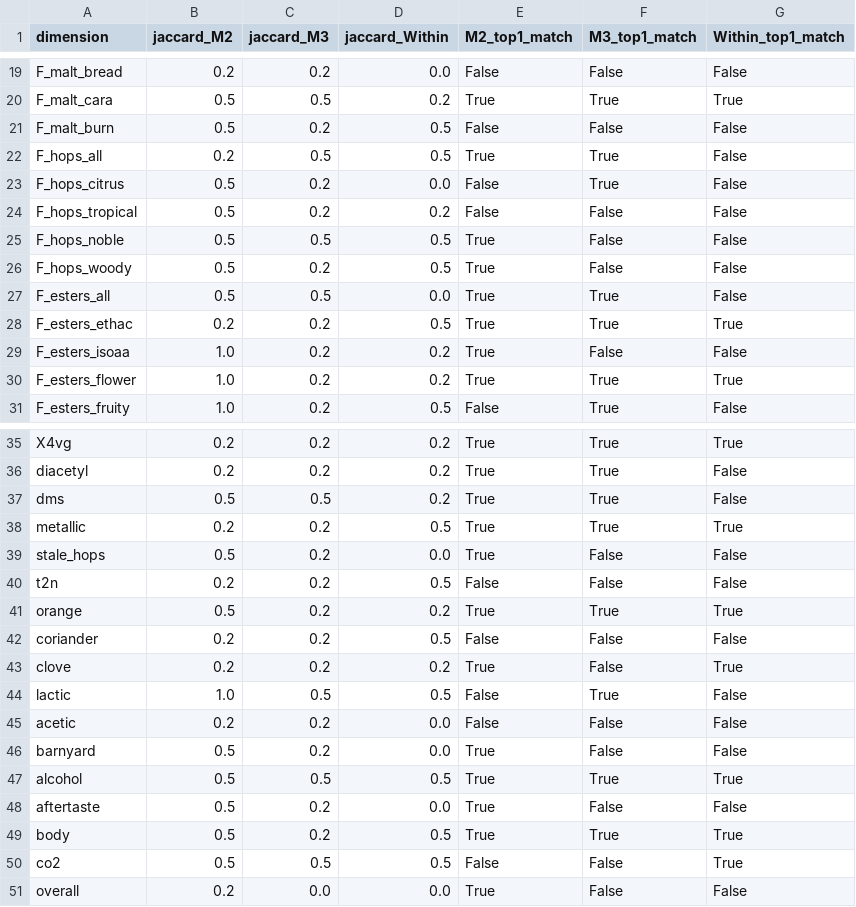
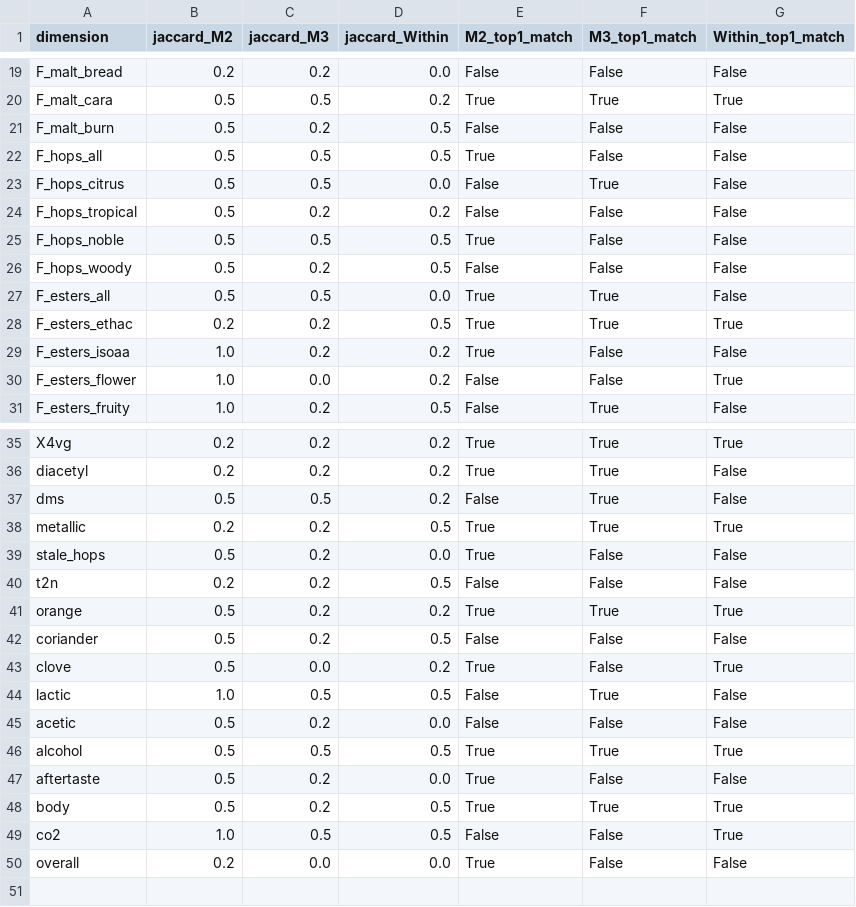
Before and after one commit to magneticyue-tech/2026MathorCup-WWX, a CSV file: code/data/processed/q2/full_controls_results.csv, drawn as a sheet; only a part is shown, gaps mark what is left out; the diff covers the shown part only.

```diff
--- a/code/data/processed/q2/full_controls_results.csv
+++ b/code/data/processed/q2/full_controls_results.csv
@@ -21,7 +21,7 @@ F_malt_cara,0.5,0.5,0.2,True,True,True
 F_malt_burn,0.5,0.2,0.5,False,False,False
-F_hops_all,0.2,0.5,0.5,True,True,False
-F_hops_citrus,0.5,0.2,0.0,False,True,False
+F_hops_all,0.5,0.5,0.5,True,False,False
+F_hops_citrus,0.5,0.5,0.0,False,True,False
 F_hops_tropical,0.5,0.2,0.2,False,False,False
 F_hops_noble,0.5,0.5,0.5,True,False,False
-F_hops_woody,0.5,0.2,0.5,True,False,False
+F_hops_woody,0.5,0.2,0.5,False,False,False
 F_esters_all,0.5,0.5,0.0,True,True,False
@@ -29,3 +29,3 @@ F_esters_ethac,0.2,0.2,0.5,True,True,True
 F_esters_isoaa,1.0,0.2,0.2,True,False,False
-F_esters_flower,1.0,0.2,0.2,True,True,True
+F_esters_flower,1.0,0.0,0.2,False,False,True
 F_esters_fruity,1.0,0.2,0.5,False,True,False
@@ -36,3 +36,3 @@ X4vg,0.2,0.2,0.2,True,True,True
 diacetyl,0.2,0.2,0.2,True,True,False
-dms,0.5,0.5,0.2,True,True,False
+dms,0.5,0.5,0.2,False,True,False
 metallic,0.2,0.2,0.5,True,True,True
@@ -41,7 +41,6 @@ t2n,0.2,0.2,0.5,False,False,False
 orange,0.5,0.2,0.2,True,True,True
-coriander,0.2,0.2,0.5,False,False,False
-clove,0.2,0.2,0.2,True,False,True
+coriander,0.5,0.2,0.5,False,False,False
+clove,0.5,0.0,0.2,True,False,True
 lactic,1.0,0.5,0.5,False,True,False
-acetic,0.2,0.2,0.0,False,False,False
-barnyard,0.5,0.2,0.0,True,False,False
+acetic,0.5,0.2,0.0,False,False,False
 alcohol,0.5,0.5,0.5,True,True,True
@@ -49,3 +48,3 @@ aftertaste,0.5,0.2,0.0,True,False,False
 body,0.5,0.2,0.5,True,True,True
-co2,0.5,0.5,0.5,False,False,True
+co2,1.0,0.5,0.5,False,False,True
 overall,0.2,0.0,0.0,True,False,False
```
Also changed, not shown: 7 edited cells elsewhere in this file, code/data/processed/q2/controls_sensitivity_results.csv, code/data/processed/q2/top3_results_with_sig.csv, 4 other files.
